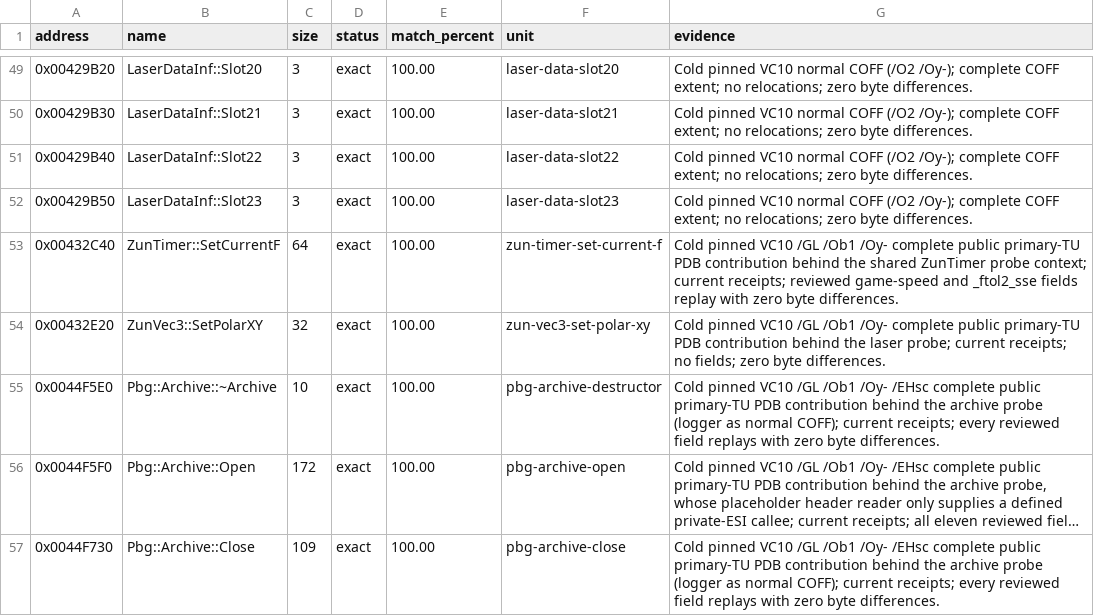
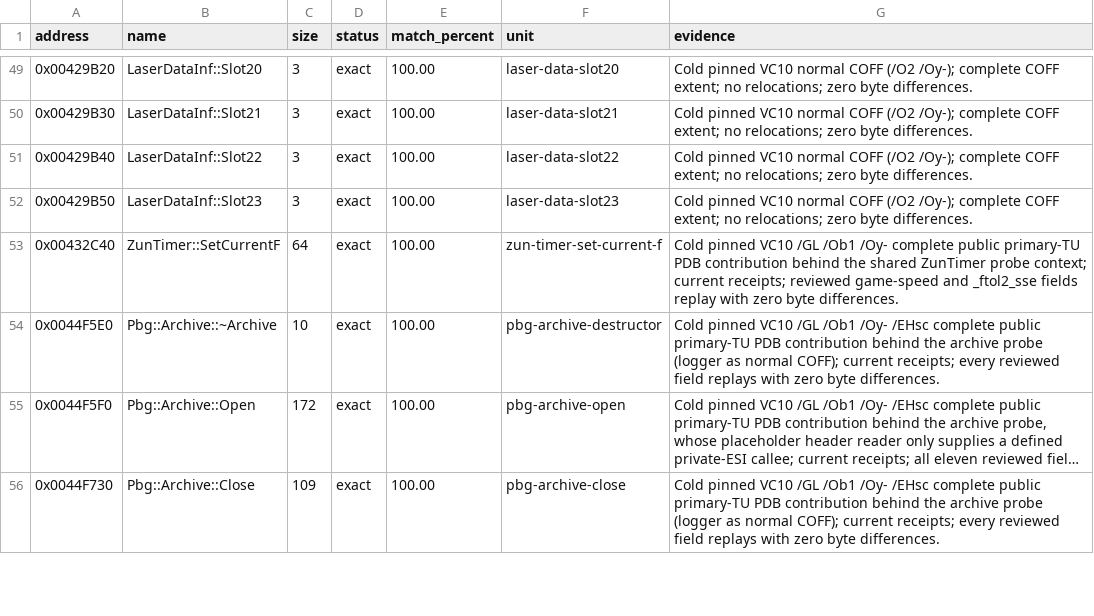
Before and after one commit to N0zoM1z0/th128, a CSV file: config/matches.csv, drawn as a sheet; only a part is shown, gaps mark what is left out; long unchanged cells end in …; the diff names each change by its address in the sheet, - before the commit and + after, or states it on an @@ line.

```diff
--- a/config/matches.csv
+++ b/config/matches.csv
-row 54: 0x00432E20 | ZunVec3::SetPolarXY | 32 | exact | 100.00 | zun-vec3-set-polar-xy | Cold pinned VC10 /GL /Ob1 /Oy- complete public primary-TU PDB contribution behind the laser probe; current receipts; no fields; zero byte differences.
```
Also changed, not shown: config/implemented.csv, config/reccmp-functions.csv, 13 other files.
